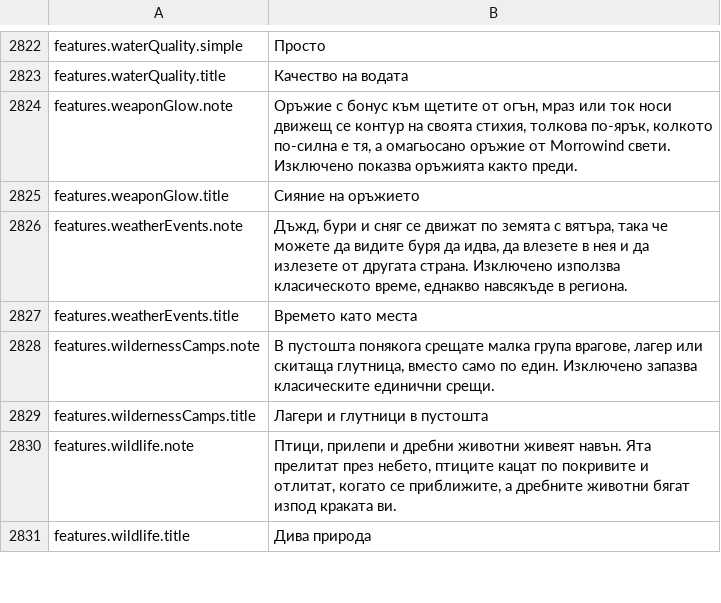
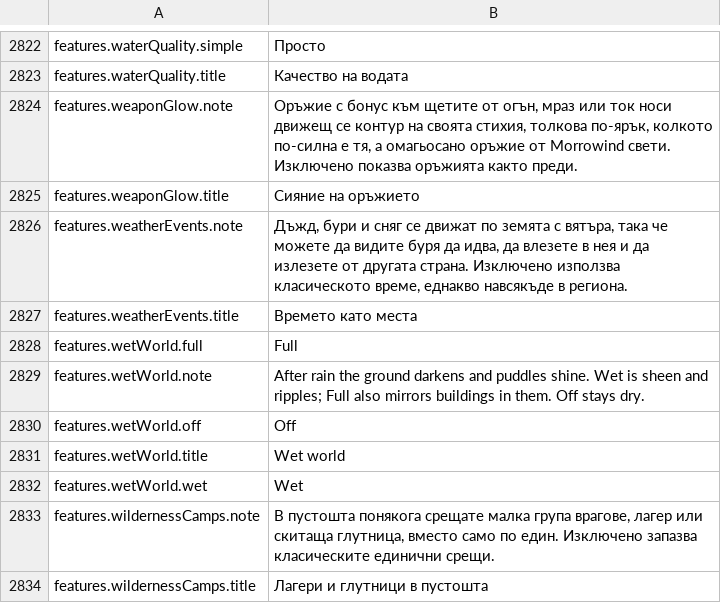
Before and after one commit to Lattymoy/daggerfall-js-source, a CSV file: locales/bg/Port_Strings.csv, drawn as a sheet; only a part is shown, gaps mark what is left out; the shorter side is filled out with more unchanged rows; the diff names each change by its address in the sheet, - before the commit and + after, or states it on an @@ line.

```diff
--- a/locales/bg/Port_Strings.csv
+++ b/locales/bg/Port_Strings.csv
+row 2828: features.wetWorld.full | Full
+row 2829: features.wetWorld.note | After rain the ground darkens and puddles shine. Wet is sheen and ripples; Full also mirrors buildings in them. Off stays dry.
+row 2830: features.wetWorld.off | Off
+row 2831: features.wetWorld.title | Wet world
+row 2832: features.wetWorld.wet | Wet
```
Also changed, not shown: locales/cs/Port_Strings.csv, locales/da/Port_Strings.csv, 34 other files.
